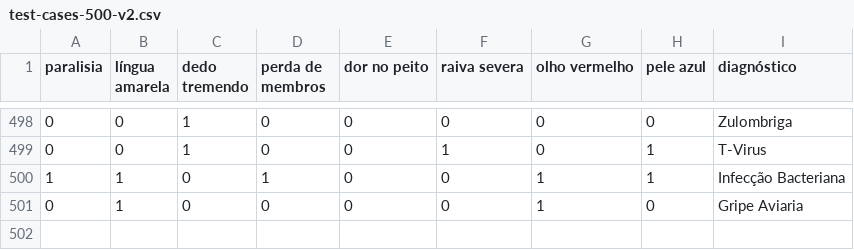
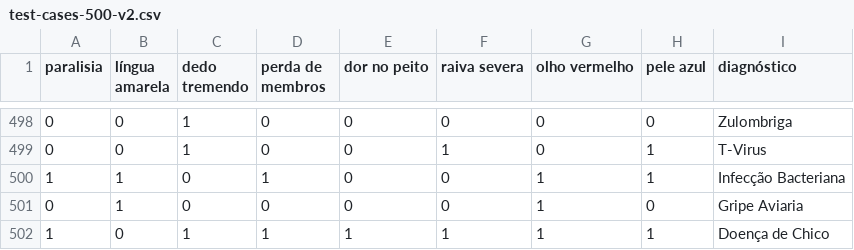
Before and after one commit to francisconavy/asclepius-project-v3, a CSV file: resources/data/test-cases-500-v2.csv, drawn as a sheet; only a part is shown, gaps mark what is left out; the diff names each change by its address in the sheet, - before the commit and + after, or states it on an @@ line.

```diff
--- a/resources/data/test-cases-500-v2.csv
+++ b/resources/data/test-cases-500-v2.csv
+row 502: 1 | 0 | 1 | 1 | 1 | 1 | 1 | 1 | Doença de Chico
```
Also changed, not shown: 6 other files.
